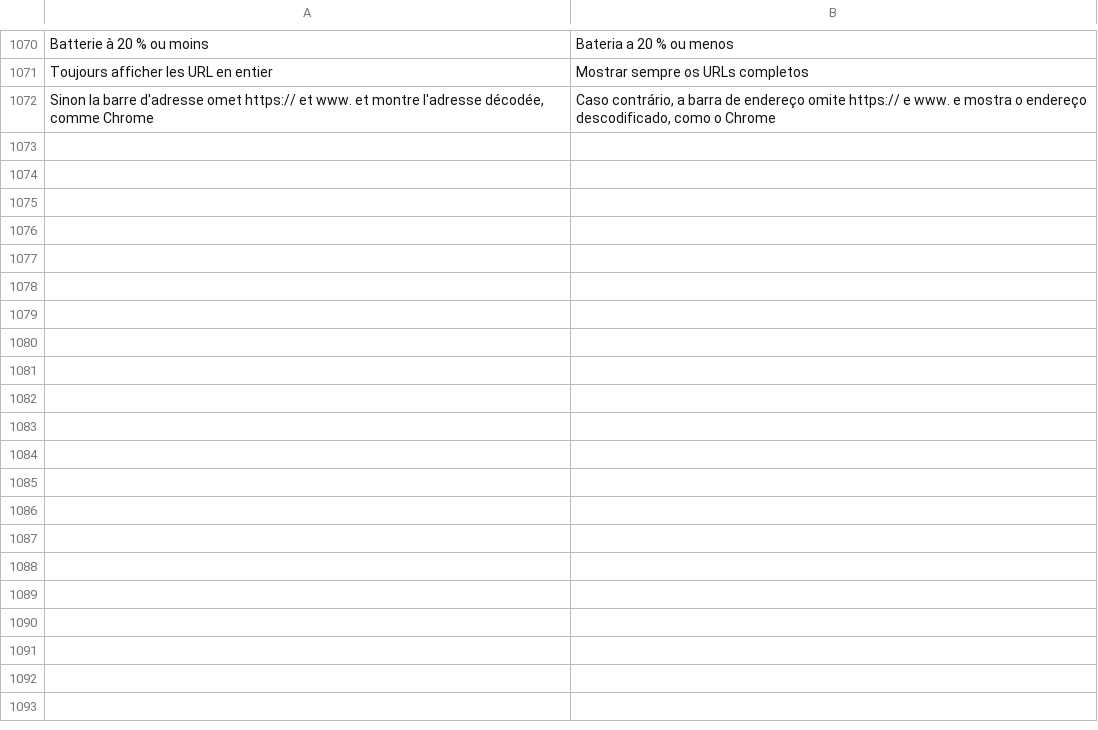
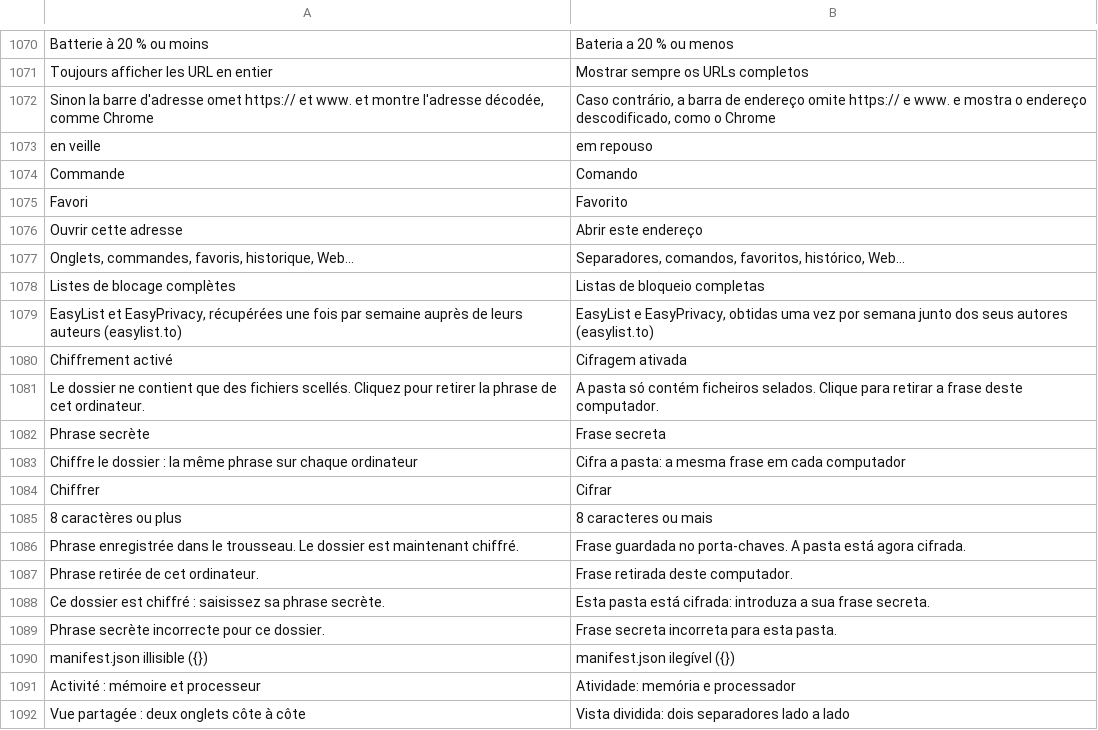
Before and after one commit to grassfieldhq/sanaga, a TSV file: assets/i18n/pt.tsv, drawn as a sheet; only a part is shown, gaps mark what is left out; the diff covers the shown part only; the diff names each change by its address in the sheet, - before the commit and + after, or states it on an @@ line.

```diff
--- a/assets/i18n/pt.tsv
+++ b/assets/i18n/pt.tsv
+row 1073: en veille | em repouso
+row 1074: Commande | Comando
+row 1075: Favori | Favorito
+row 1076: Ouvrir cette adresse | Abrir este endereço
+row 1077: Onglets, commandes, favoris, historique, Web… | Separadores, comandos, favoritos, histórico, Web…
+row 1078: Listes de blocage complètes | Listas de bloqueio completas
+row 1079: EasyList et EasyPrivacy, récupérées une fois par semaine auprès de leurs auteurs (easylist.to) | EasyList e EasyPrivacy, obtidas uma vez por semana junto dos seus autores (easylist.to)
+row 1080: Chiffrement activé | Cifragem ativada
+row 1081: Le dossier ne contient que des fichiers scellés. Cliquez pour retirer la phrase de cet ordinateur. | A pasta só contém ficheiros selados. Clique para retirar a frase deste computador.
+row 1082: Phrase secrète | Frase secreta
+row 1083: Chiffre le dossier : la même phrase sur chaque ordinateur | Cifra a pasta: a mesma frase em cada computador
+row 1084: Chiffrer | Cifrar
+row 1085: 8 caractères ou plus | 8 caracteres ou mais
+row 1086: Phrase enregistrée dans le trousseau. Le dossier est maintenant chiffré. | Frase guardada no porta-chaves. A pasta está agora cifrada.
+row 1087: Phrase retirée de cet ordinateur. | Frase retirada deste computador.
+row 1088: Ce dossier est chiffré : saisissez sa phrase secrète. | Esta pasta está cifrada: introduza a sua frase secreta.
+row 1089: Phrase secrète incorrecte pour ce dossier. | Frase secreta incorreta para esta pasta.
+row 1090: manifest.json illisible ({}) | manifest.json ilegível ({})
+row 1091: Activité : mémoire et processeur | Atividade: memória e processador
+row 1092: Vue partagée : deux onglets côte à côte | Vista dividida: dois separadores lado a lado
```
Also changed, not shown: 17 added rows elsewhere in this file, assets/i18n/de.tsv, assets/i18n/en.tsv, 37 other files.
